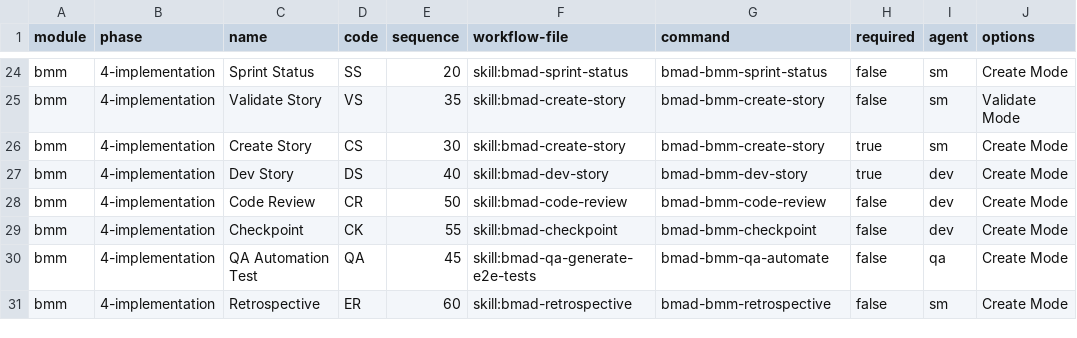
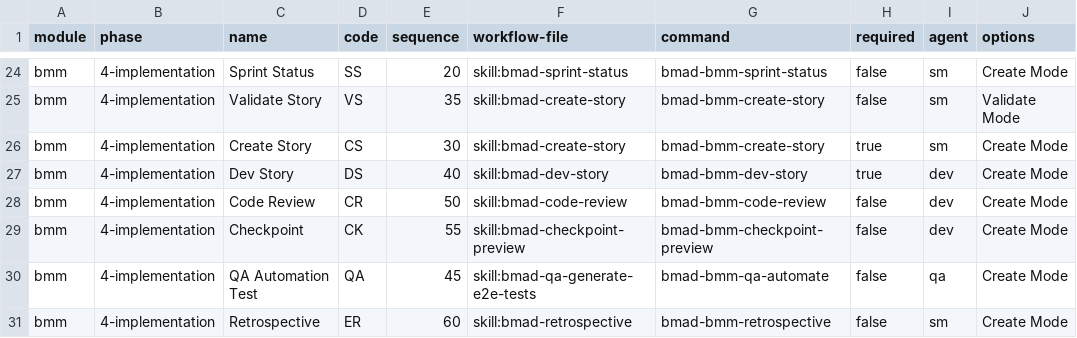
Before and after one commit to hoangtrungnguyen/BMAD-grava, a CSV file: src/bmm-skills/module-help.csv, drawn as a sheet; only a part is shown, gaps mark what is left out; the diff names each change by its address in the sheet, - before the commit and + after, or states it on an @@ line.

```diff
--- a/src/bmm-skills/module-help.csv
+++ b/src/bmm-skills/module-help.csv
-F29 (workflow-file): skill:bmad-checkpoint
+F29 (workflow-file): skill:bmad-checkpoint-preview
-G29 (command): bmad-bmm-checkpoint
+G29 (command): bmad-bmm-checkpoint-preview
```
Also changed, not shown: 6 other files.
